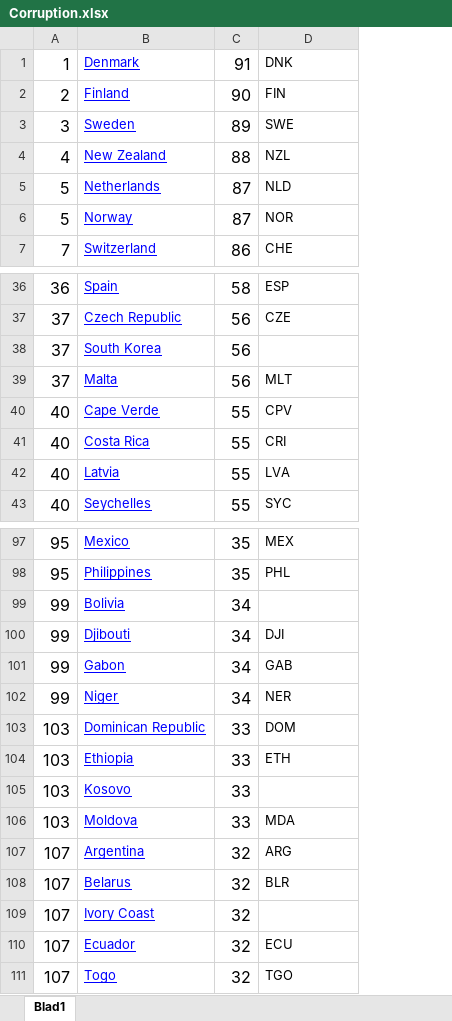
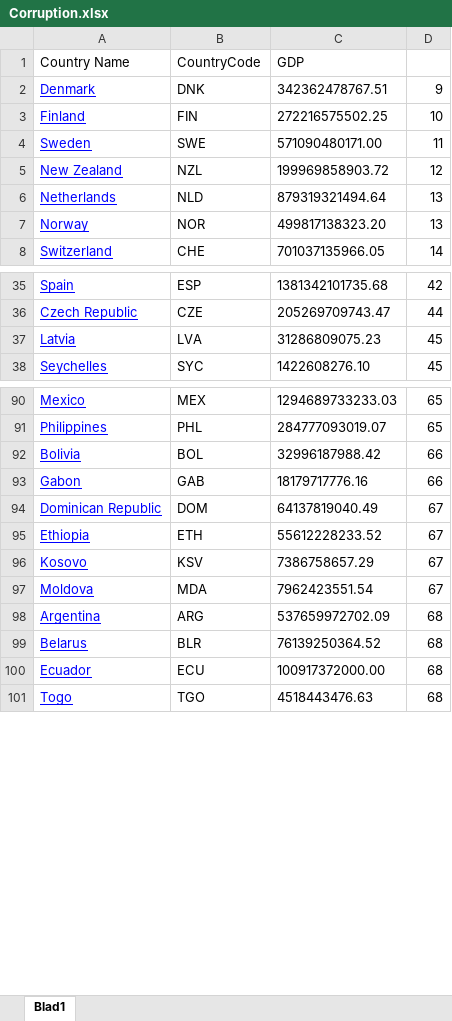
Before and after one commit to StijnRobben/project, an Excel workbook: RichProperties/Corruption.xlsx, sheet Blad1, drawn as a sheet; only a part is shown, gaps mark what is left out; values as stored, in another font and other column widths than the file's, no borders; removed rows and columns are numbered as before the commit, all else as after; the diff covers the shown part only; the diff names each change by its address in the sheet, - before the commit and + after, or states it on an @@ line.

```diff
--- a/RichProperties/Corruption.xlsx (sheet Blad1)
+++ b/RichProperties/Corruption.xlsx (sheet Blad1)
-column A, rows 1-7: 1 | 2 | 3 | 4 | 5 | 5 | 7; rows 36-37: 36 | 37; rows 42-43: 40 | 40; rows 97-99: 95 | 95 | 99; row 101: 99; rows 103-108: 103 | 103 | 103 | 103 | 107 | 107; rows 110-111: 107 | 107
-column C, rows 1-7: 91 | 90 | 89 | 88 | 87 | 87 | 86; rows 36-37: 58 | 56; rows 42-43: 55 | 55; rows 97-99: 35 | 35 | 34; row 101: 34; rows 103-108: 33 | 33 | 33 | 33 | 32 | 32; rows 110-111: 32 | 32
+column C, rows 2-8: 342362478767.51 | 272216575502.25 | 571090480171.00 | 199969858903.72 | 879319321494.64 | 499817138323.20 | 701037135966.05; rows 35-38: 1381342101735.68 | 205269709743.47 | 31286809075.23 | 1422608276.10; rows 90-101: 1294689733233.03 | 284777093019.07 | 32996187988.42 | 18179717776.16 | 64137819040.49 | 55612228233.52 | 7386758657.29 | 7962423551.54 | 537659972702.09 | 76139250364.52 | 100917372000.00 | 4518443476.63
+column D, rows 2-8: 9 | 10 | 11 | 12 | 13 | 13 | 14; rows 35-38: 42 | 44 | 45 | 45; rows 90-101: 65 | 65 | 66 | 66 | 67 | 67 | 67 | 67 | 68 | 68 | 68 | 68
+row 1: Country Name | CountryCode | GDP
-row 38: 37 | South Korea | 56
-row 39: 37 | Malta | 56 | MLT
-row 40: 40 | Cape Verde | 55 | CPV
-row 41: 40 | Costa Rica | 55 | CRI
-B92: (empty)
+B92: BOL
-row 100: 99 | Djibouti | 34 | DJI
-row 102: 99 | Niger | 34 | NER
-B96: (empty)
+B96: KSV
-row 109: 107 | Ivory Coast | 32
```
Also changed, not shown: 20 removed rows and 6 edited cells elsewhere in this sheet, 9 other files.
